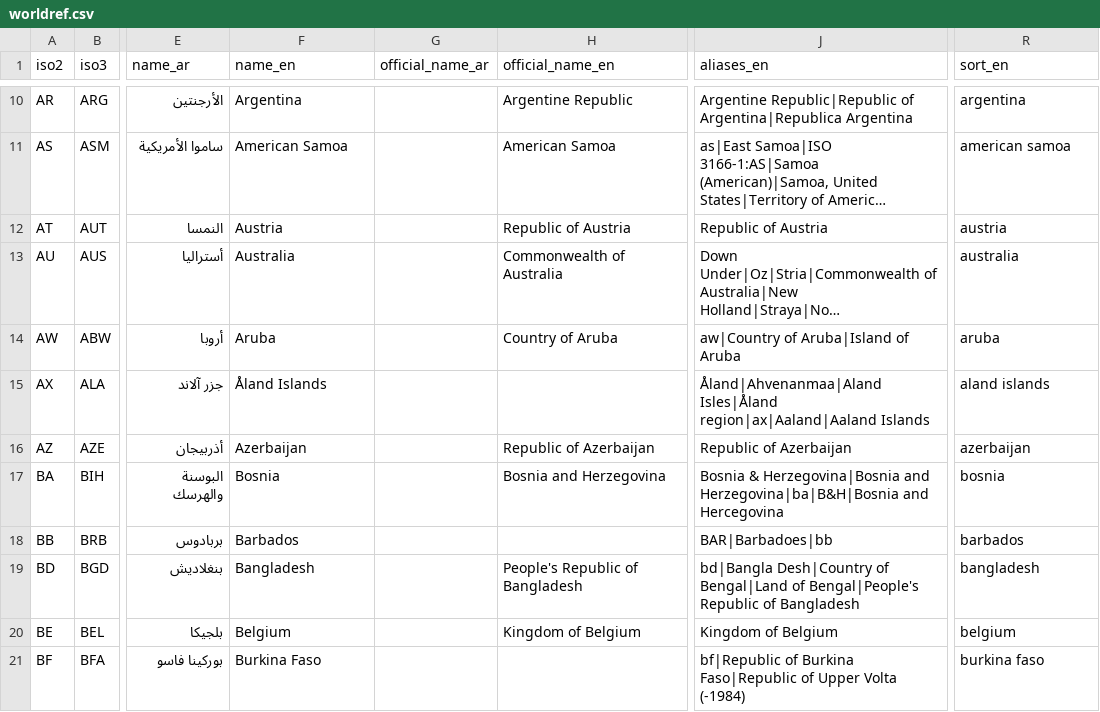
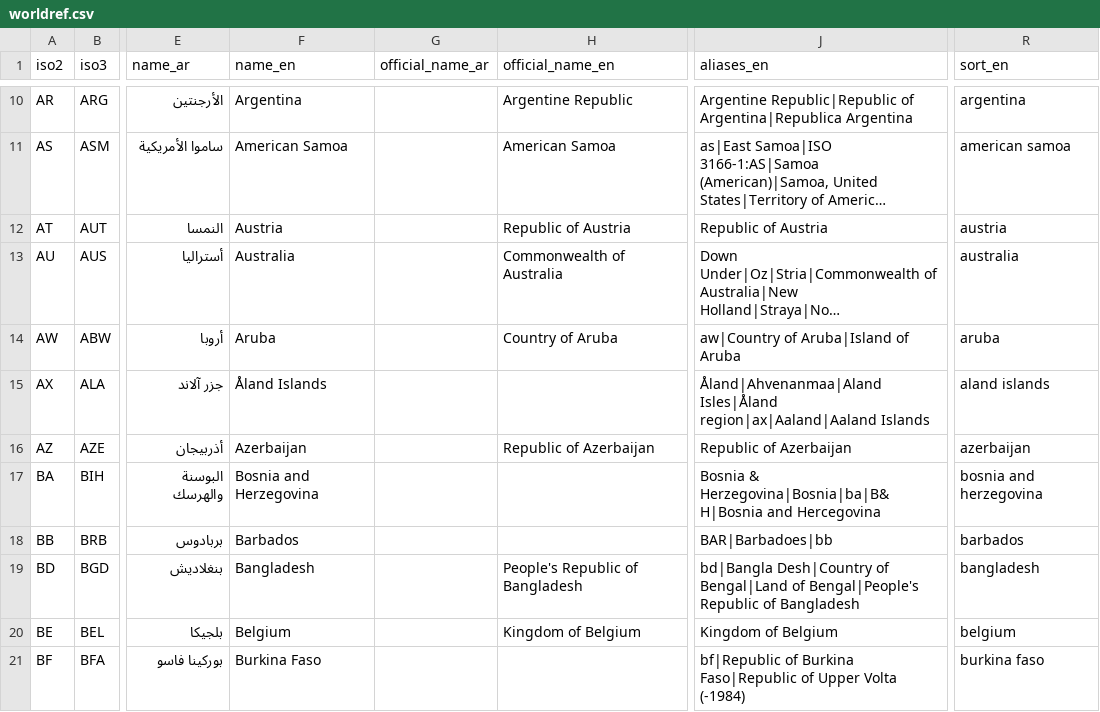
Before and after one commit to arj-89/worldref, a CSV file: data/csv/worldref.csv, drawn as a sheet; only a part is shown, gaps mark what is left out; long unchanged cells end in …; the diff covers the shown part only; the diff names each change by its address in the sheet, - before the commit and + after, or states it on an @@ line.

```diff
--- a/data/csv/worldref.csv
+++ b/data/csv/worldref.csv
-F17 (name_en): Bosnia
+F17 (name_en): Bosnia and Herzegovina
-H17 (official_name_en): Bosnia and Herzegovina
+H17 (official_name_en): (empty)
-J17 (aliases_en): Bosnia & Herzegovina|Bosnia and Herzegovina|ba|B&H|Bosnia and Hercegovina
+J17 (aliases_en): Bosnia & Herzegovina|Bosnia|ba|B&H|Bosnia and Hercegovina
-R17 (sort_en): bosnia
+R17 (sort_en): bosnia and herzegovina
```
Also changed, not shown: 12 edited cells elsewhere in this file, data/csv/worldref.en.csv, 36 other files.
